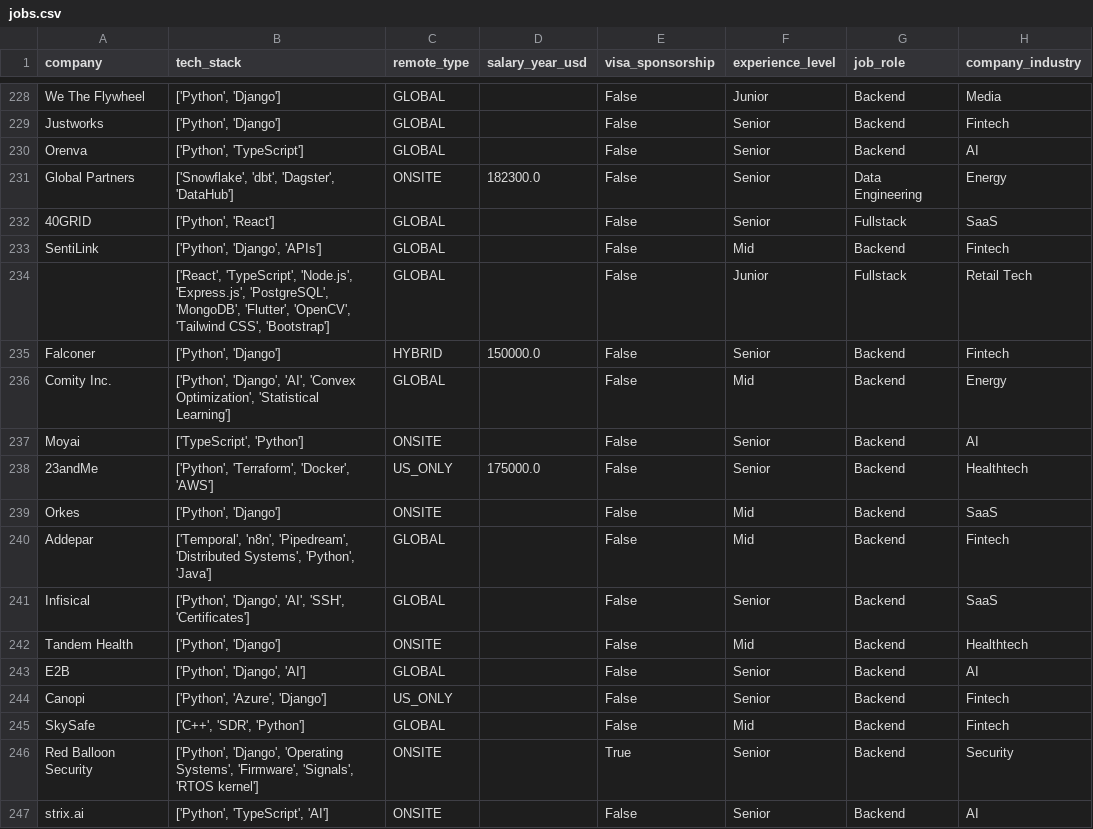
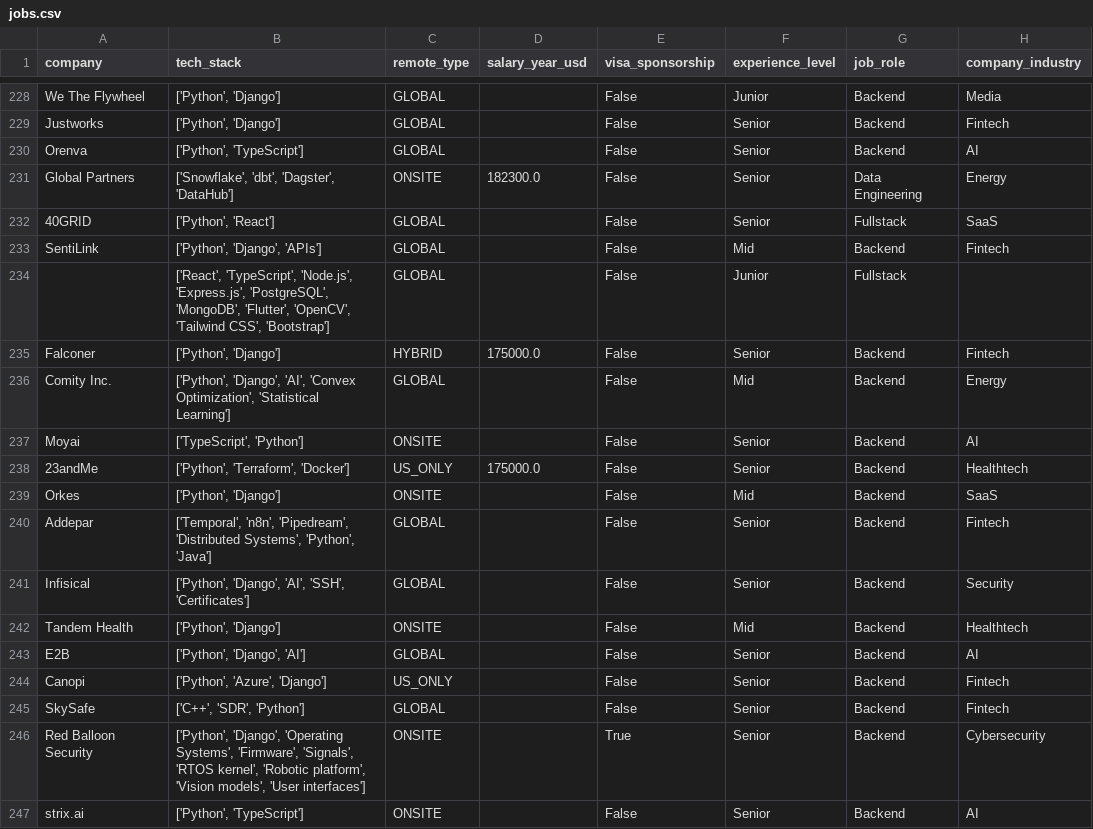
Before and after one commit to UniverseScripts/job-scrapper-ai, a CSV file: data/processed/jobs.csv, drawn as a sheet; only a part is shown, gaps mark what is left out; the diff covers the shown part only; the diff names each change by its address in the sheet, - before the commit and + after, or states it on an @@ line.

```diff
--- a/data/processed/jobs.csv
+++ b/data/processed/jobs.csv
-H234 (company_industry): Retail Tech
+H234 (company_industry): (empty)
-D235 (salary_year_usd): 150000.0
+D235 (salary_year_usd): 175000.0
-B238 (tech_stack): ['Python', 'Terraform', 'Docker', 'AWS']
+B238 (tech_stack): ['Python', 'Terraform', 'Docker']
-F240 (experience_level): Mid
+F240 (experience_level): Senior
-H241 (company_industry): SaaS
+H241 (company_industry): Security
-F245 (experience_level): Mid
+F245 (experience_level): Senior
-B246 (tech_stack): …'Signals', 'RTOS kernel']
+B246 (tech_stack): …'Signals', 'RTOS kernel', 'Robotic platform', 'Vision models', 'User interfaces']
-H246 (company_industry): Security
+H246 (company_industry): Cybersecurity
-B247 (tech_stack): ['Python', 'TypeScript', 'AI']
+B247 (tech_stack): ['Python', 'TypeScript']
```
Also changed, not shown: 1 added row, 1 removed row and 134 edited cells elsewhere in this file.
